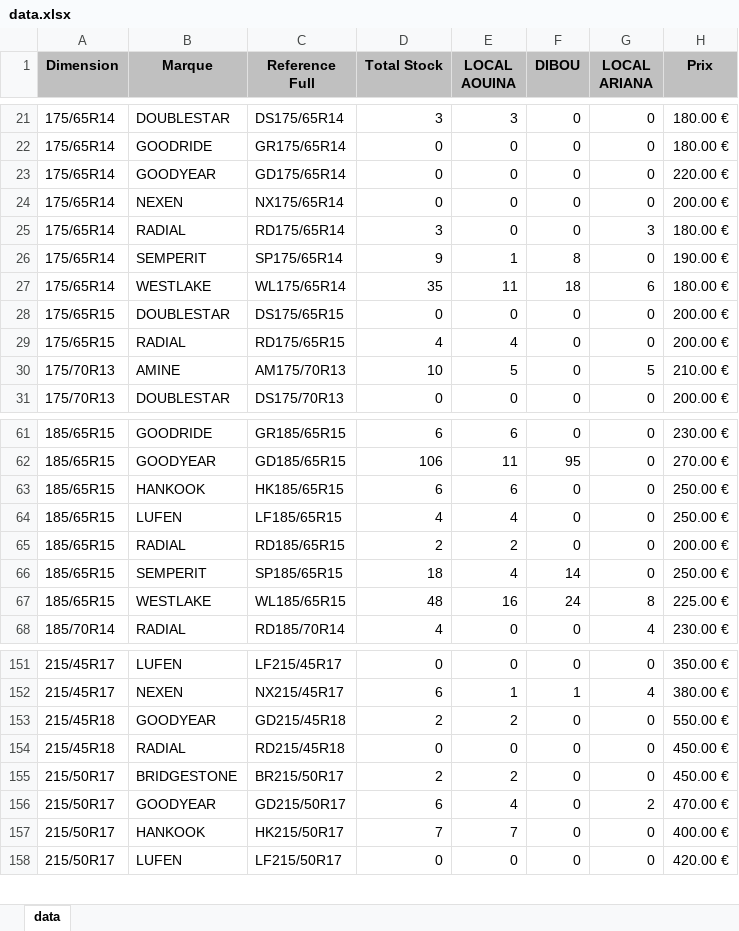
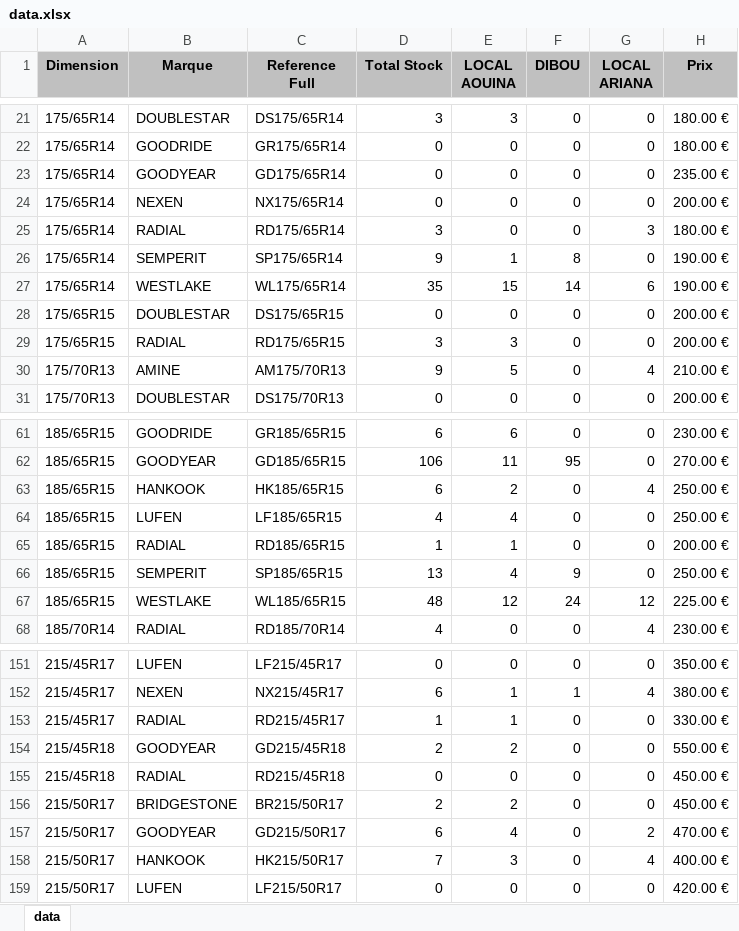
Before and after one commit to jesser-01/speed-pneu, an Excel workbook: public/data.xlsx, sheet data, drawn as a sheet; only a part is shown, gaps mark what is left out; values as stored, in another font and other column widths than the file's, no borders; addresses are those after the commit; the diff covers the shown part only; the diff names each change by its address in the sheet, - before the commit and + after, or states it on an @@ line.

```diff
--- a/public/data.xlsx (sheet data)
+++ b/public/data.xlsx (sheet data)
-H23 (Prix): 220.00 €
+H23 (Prix): 235.00 €
-E27 (LOCAL AOUINA): 11
+E27 (LOCAL AOUINA): 15
-F27 (DIBOU): 18
+F27 (DIBOU): 14
-H27 (Prix): 180.00 €
+H27 (Prix): 190.00 €
-D29 (Total Stock): 4
+D29 (Total Stock): 3
-E29 (LOCAL AOUINA): 4
+E29 (LOCAL AOUINA): 3
-D30 (Total Stock): 10
+D30 (Total Stock): 9
-G30 (LOCAL ARIANA): 5
+G30 (LOCAL ARIANA): 4
-E63 (LOCAL AOUINA): 6
+E63 (LOCAL AOUINA): 2
-G63 (LOCAL ARIANA): 0
+G63 (LOCAL ARIANA): 4
-D65 (Total Stock): 2
+D65 (Total Stock): 1
-E65 (LOCAL AOUINA): 2
+E65 (LOCAL AOUINA): 1
-D66 (Total Stock): 18
+D66 (Total Stock): 13
-F66 (DIBOU): 14
+F66 (DIBOU): 9
-E67 (LOCAL AOUINA): 16
+E67 (LOCAL AOUINA): 12
-G67 (LOCAL ARIANA): 8
+G67 (LOCAL ARIANA): 12
+row 153: 215/45R17 | RADIAL | RD215/45R17 | 1 | 1 | 0 | 0 | 330.00 €
-E158 (LOCAL AOUINA): 7
+E158 (LOCAL AOUINA): 3
-G158 (LOCAL ARIANA): 0
+G158 (LOCAL ARIANA): 4
```
Also changed, not shown: 2 added rows and 22 edited cells elsewhere in this sheet, 1 other file.
